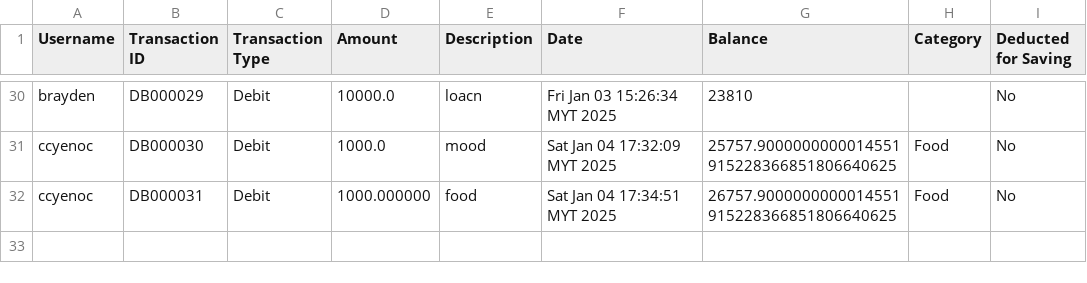
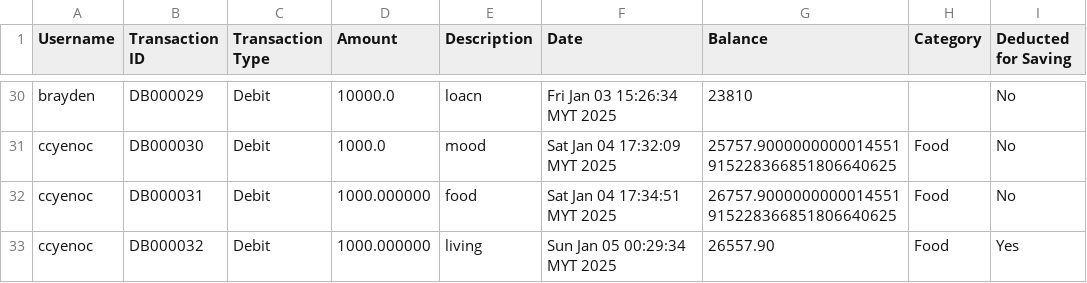
Before and after one commit to ccyenoc/InsideOut-LedgerSystem, a CSV file: src/recorddebit.csv, drawn as a sheet; only a part is shown, gaps mark what is left out; the diff names each change by its address in the sheet, - before the commit and + after, or states it on an @@ line.

```diff
--- a/src/recorddebit.csv
+++ b/src/recorddebit.csv
+row 33: ccyenoc | DB000032 | Debit | 1000.000000 | living | Sun Jan 05 00:29:34 MYT 2025 | 26557.90 | Food | Yes
```
Also changed, not shown: src/recorddebitandcredit.csv, src/savings - Sheet1.csv, 1 other file.
